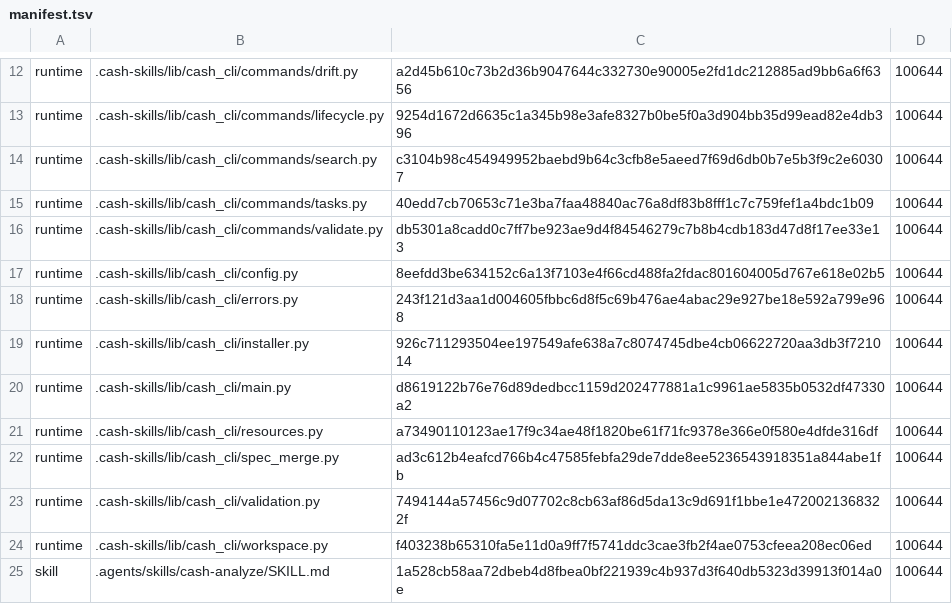
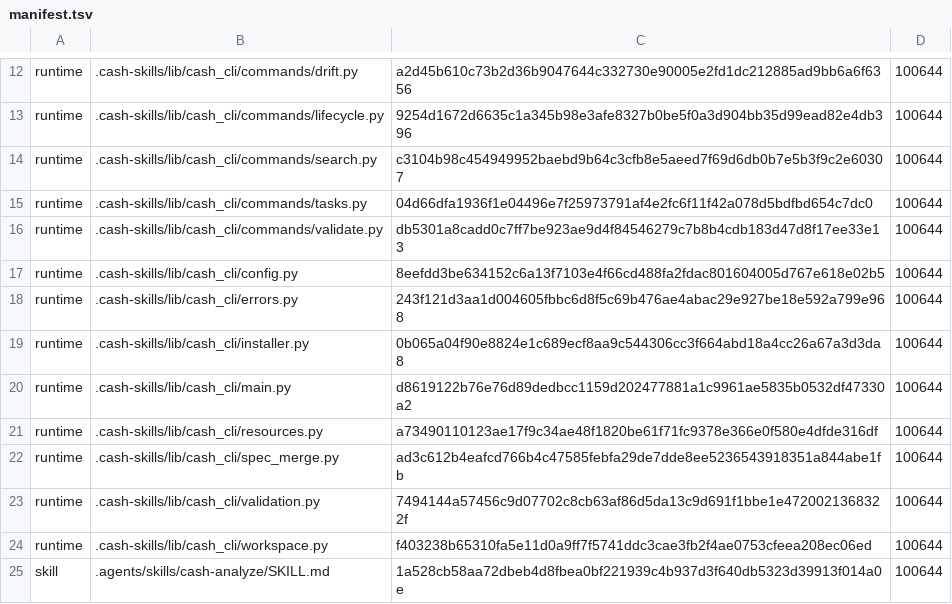
Before and after one commit to cashwu/iphoneLocationMove, a TSV file: .cash-skills/manifest.tsv, drawn as a sheet; only a part is shown, gaps mark what is left out; the diff covers the shown part only.

```diff
--- a/.cash-skills/manifest.tsv
+++ b/.cash-skills/manifest.tsv
@@ -14,3 +14,3 @@ runtime	.cash-skills/lib/cash_cli/commands/lifecycle.py	9254d1672d6635c1a345b98e
 runtime	.cash-skills/lib/cash_cli/commands/search.py	c3104b98c454949952baebd9b64c3cfb8e5aeed7f69d6db0b7e5b3f9c2e60307	100644
-runtime	.cash-skills/lib/cash_cli/commands/tasks.py	40edd7cb70653c71e3ba7faa48840ac76a8df83b8fff1c7c759fef1a4bdc1b09	100644
+runtime	.cash-skills/lib/cash_cli/commands/tasks.py	04d66dfa1936f1e04496e7f25973791af4e2fc6f11f42a078d5bdfbd654c7dc0	100644
 runtime	.cash-skills/lib/cash_cli/commands/validate.py	db5301a8cadd0c7ff7be923ae9d4f84546279c7b8b4cdb183d47d8f17ee33e13	100644
@@ -18,3 +18,3 @@ runtime	.cash-skills/lib/cash_cli/config.py	8eefdd3be634152c6a13f7103e4f66cd488f
 runtime	.cash-skills/lib/cash_cli/errors.py	243f121d3aa1d004605fbbc6d8f5c69b476ae4abac29e927be18e592a799e968	100644
-runtime	.cash-skills/lib/cash_cli/installer.py	926c711293504ee197549afe638a7c8074745dbe4cb06622720aa3db3f721014	100644
+runtime	.cash-skills/lib/cash_cli/installer.py	0b065a04f90e8824e1c689ecf8aa9c544306cc3f664abd18a4cc26a67a3d3da8	100644
 runtime	.cash-skills/lib/cash_cli/main.py	d8619122b76e76d89dedbcc1159d202477881a1c9961ae5835b0532df47330a2	100644
```
Also changed, not shown: 18 edited cells elsewhere in this file, 18 other files.
